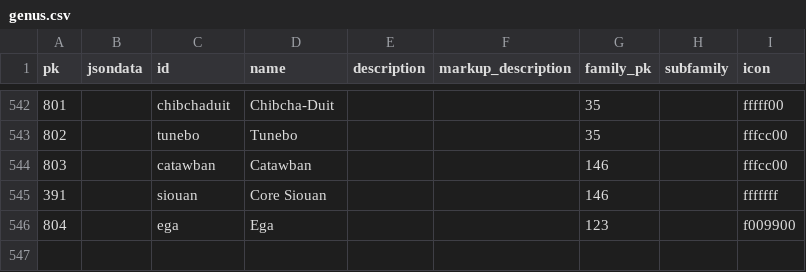
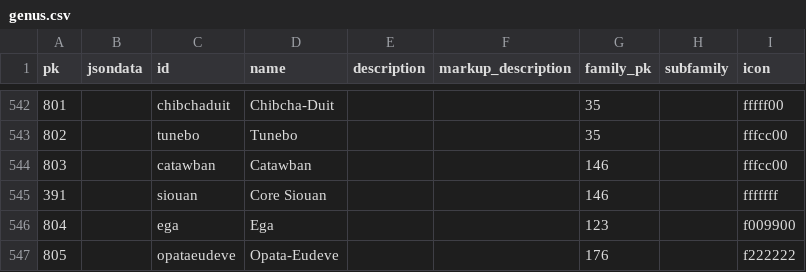
Before and after one commit to cldf-datasets/wals, a CSV file: raw/genus.csv, drawn as a sheet; only a part is shown, gaps mark what is left out.

```diff
--- a/raw/genus.csv
+++ b/raw/genus.csv
@@ -546 +546,2 @@ pk,jsondata,id,name,description,markup_description,family_pk,subfamily,icon
 804,,ega,Ega,,,123,,f009900
+805,,opataeudeve,Opata-Eudeve,,,176,,f222222
```
Also changed, not shown: raw/walslanguage.csv, 1 other file.
